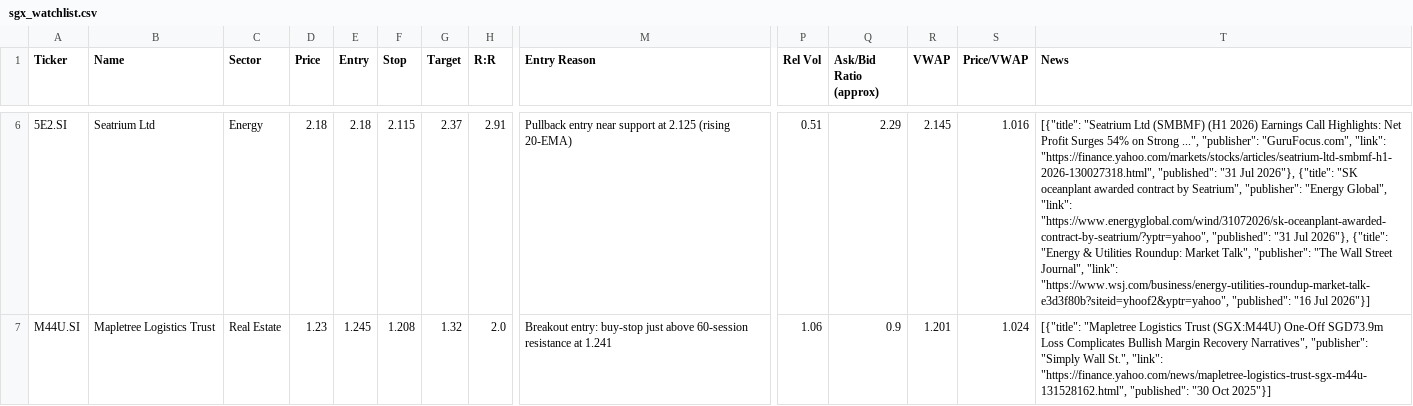
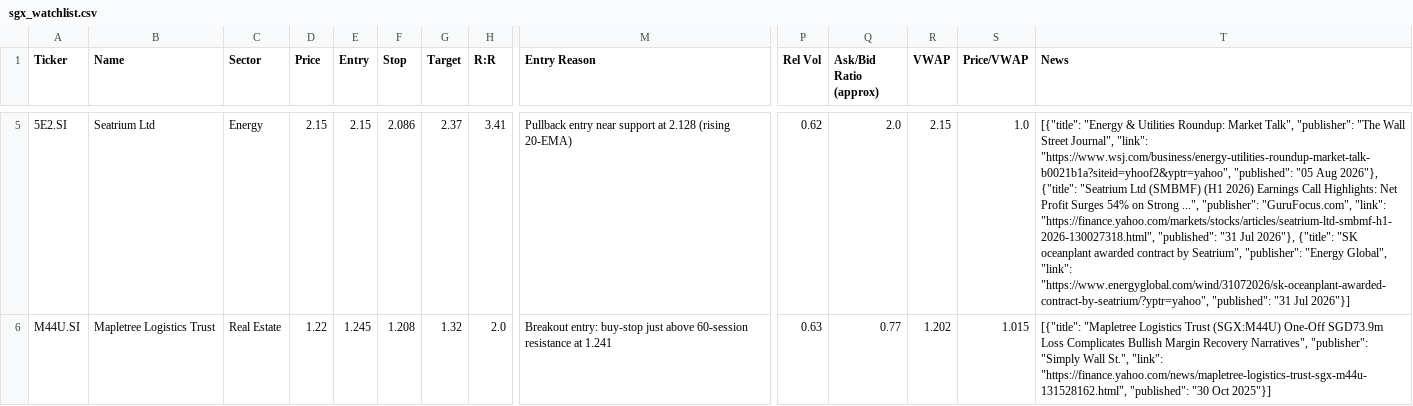
Before and after one commit to LSCAI-dev/Flyfox, a CSV file: sgx_watchlist.csv, drawn as a sheet; only a part is shown, gaps mark what is left out; addresses are those after the commit; the diff covers the shown part only; the diff names each change by its address in the sheet, - before the commit and + after, or states it on an @@ line.

```diff
--- a/sgx_watchlist.csv
+++ b/sgx_watchlist.csv
-D5 (Price): 2.18
+D5 (Price): 2.15
-E5 (Entry): 2.18
+E5 (Entry): 2.15
-F5 (Stop): 2.115
+F5 (Stop): 2.086
-H5 (R:R): 2.91
+H5 (R:R): 3.41
-M5 (Entry Reason): …support at 2.125 (rising 20-EMA)
+M5 (Entry Reason): …support at 2.128 (rising 20-EMA)
-P5 (Rel Vol): 0.51
+P5 (Rel Vol): 0.62
-Q5 (Ask/Bid Ratio (approx)): 2.29
+Q5 (Ask/Bid Ratio (approx)): 2.0
-R5 (VWAP): 2.145
+R5 (VWAP): 2.15
-S5 (Price/VWAP): 1.016
+S5 (Price/VWAP): 1.0
-T5 (News): [{"title": "Seatrium Ltd (SMBMF) (H1 2026) Earnings Call Highlights: Net Profit Surges 54% on Strong ...", "publisher": "GuruFocus.com", "link": "https://finance.yahoo.com/markets/stocks/articles/seatrium-ltd-smbmf-h1-2026-130027318.html", "published": "31 Jul 2026"}, {"title": "SK oceanplant awarded contract by Seatrium", "publisher": "Energy Global", "link": "https://www.energyglobal.com/wind/31072026/sk-oceanplant-awarded-contract-by-seatrium/?yptr=yahoo", "published": "31 Jul 2026"}, {"title": "Energy & Utilities Roundup: Market Talk", "publisher": "The Wall Street Journal", "link": "https://www.wsj.com/business/energy-utilities-roundup-market-talk-e3d3f80b?siteid=yhoof2&yptr=yahoo", "published": "16 Jul 2026"}]
+T5 (News): [{"title": "Energy & Utilities Roundup: Market Talk", "publisher": "The Wall Street Journal", "link": "https://www.wsj.com/business/energy-utilities-roundup-market-talk-b0021b1a?siteid=yhoof2&yptr=yahoo", "published": "05 Aug 2026"}, {"title": "Seatrium Ltd (SMBMF) (H1 2026) Earnings Call Highlights: Net Profit Surges 54% on Strong ...", "publisher": "GuruFocus.com", "link": "https://finance.yahoo.com/markets/stocks/articles/seatrium-ltd-smbmf-h1-2026-130027318.html", "published": "31 Jul 2026"}, {"title": "SK oceanplant awarded contract by Seatrium", "publisher": "Energy Global", "link": "https://www.energyglobal.com/wind/31072026/sk-oceanplant-awarded-contract-by-seatrium/?yptr=yahoo", "published": "31 Jul 2026"}]
-D6 (Price): 1.23
+D6 (Price): 1.22
-P6 (Rel Vol): 1.06
+P6 (Rel Vol): 0.63
-Q6 (Ask/Bid Ratio (approx)): 0.9
+Q6 (Ask/Bid Ratio (approx)): 0.77
-R6 (VWAP): 1.201
+R6 (VWAP): 1.202
-S6 (Price/VWAP): 1.024
+S6 (Price/VWAP): 1.015
```
Also changed, not shown: 1 removed row and 41 edited cells elsewhere in this file, 1 other file.
